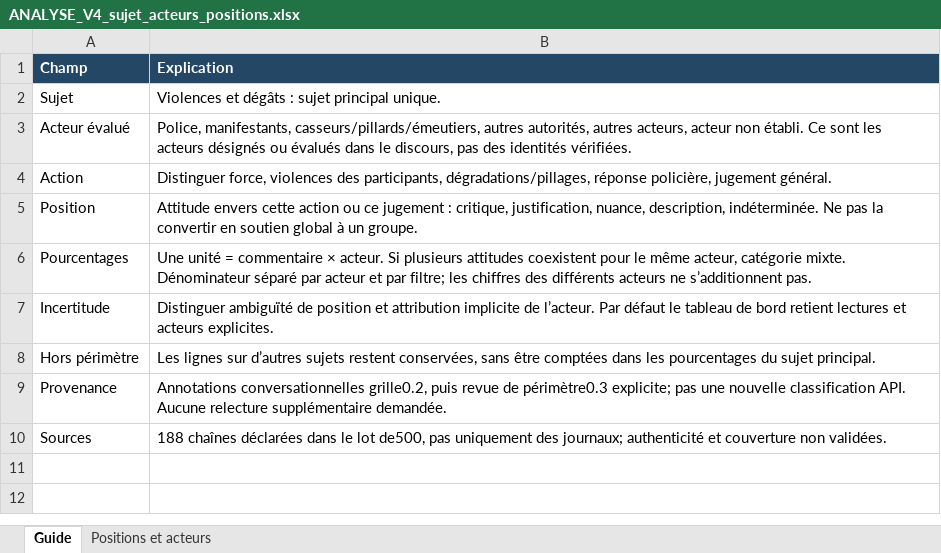
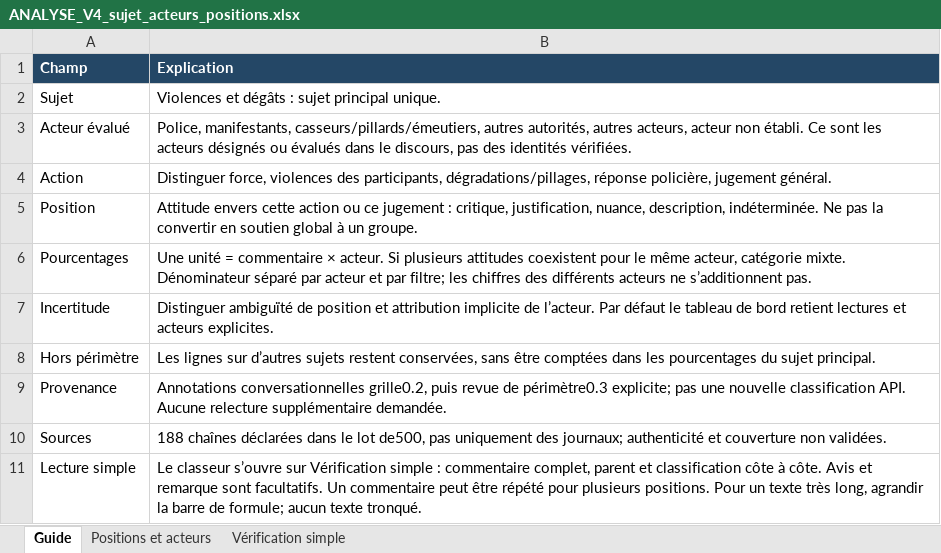
Before and after one commit to ClaralBbb/Projet-Info-IA-Polarisation, an Excel workbook: plateforme/ANALYSE_V4_sujet_acteurs_positions.xlsx, sheet Guide, drawn as a sheet; values as stored, in another font and other column widths than the file's, no borders; the diff names each change by its address in the sheet, - before the commit and + after, or states it on an @@ line.

Commit message:
Affiche commentaires, contexte et classification côte à côte dans l'Excel V5

```diff
--- a/plateforme/ANALYSE_V4_sujet_acteurs_positions.xlsx (sheet Guide)
+++ b/plateforme/ANALYSE_V4_sujet_acteurs_positions.xlsx (sheet Guide)
+sheet tab: Vérification simple
+row 11: Lecture simple | Le classeur s’ouvre sur Vérification simple : commentaire complet, parent et classification côte à côte. Avis et remarque sont facultatifs. Un commentaire peut être répété pour plusieurs positions. Pour un texte très long, agrandir la barre de formule; aucun texte tronqué.
```
Also changed, not shown: 3 other files.
